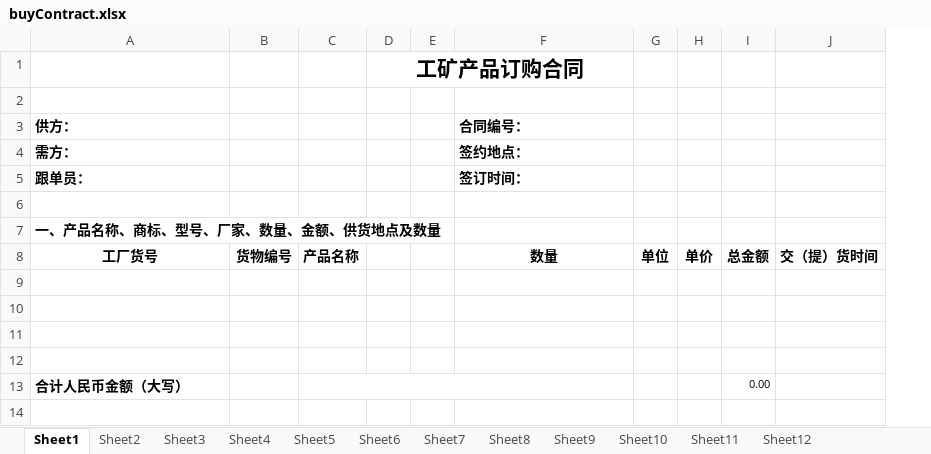
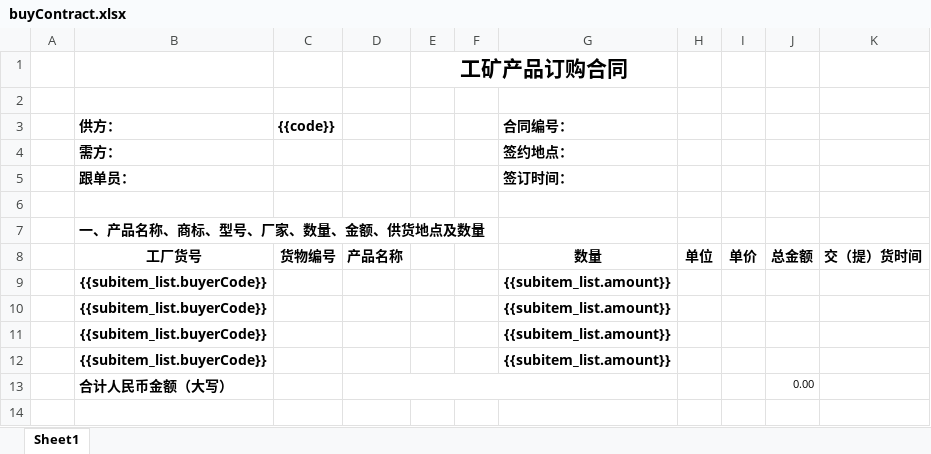
Before and after one commit to xmluozp/creinox_server, an Excel workbook: templates/mouldcontract/buyContract.xlsx, sheet Sheet1, drawn as a sheet; only a part is shown; values as stored, in another font and other column widths than the file's, no borders; addresses are those after the commit; the diff names each change by its address in the sheet, - before the commit and + after, or states it on an @@ line.

```diff
--- a/templates/mouldcontract/buyContract.xlsx (sheet Sheet1)
+++ b/templates/mouldcontract/buyContract.xlsx (sheet Sheet1)
-sheet tab: Sheet2
-sheet tab: Sheet3
-sheet tab: Sheet4
-sheet tab: Sheet5
-sheet tab: Sheet6
-sheet tab: Sheet7
-sheet tab: Sheet8
-sheet tab: Sheet9
-sheet tab: Sheet10
-sheet tab: Sheet11
-sheet tab: Sheet12
+column A, empty
-C3: (empty)
+C3: {{code}}
-row 9: (empty)
+row 9:  | {{subitem_list.buyerCode}} |  |  |  |  | {{subitem_list.amount}}
-row 10: (empty)
+row 10:  | {{subitem_list.buyerCode}} |  |  |  |  | {{subitem_list.amount}}
-row 11: (empty)
+row 11:  | {{subitem_list.buyerCode}} |  |  |  |  | {{subitem_list.amount}}
-row 12: (empty)
+row 12:  | {{subitem_list.buyerCode}} |  |  |  |  | {{subitem_list.amount}}
```
Also changed, not shown: formulas that keep their value, 32 other files.
